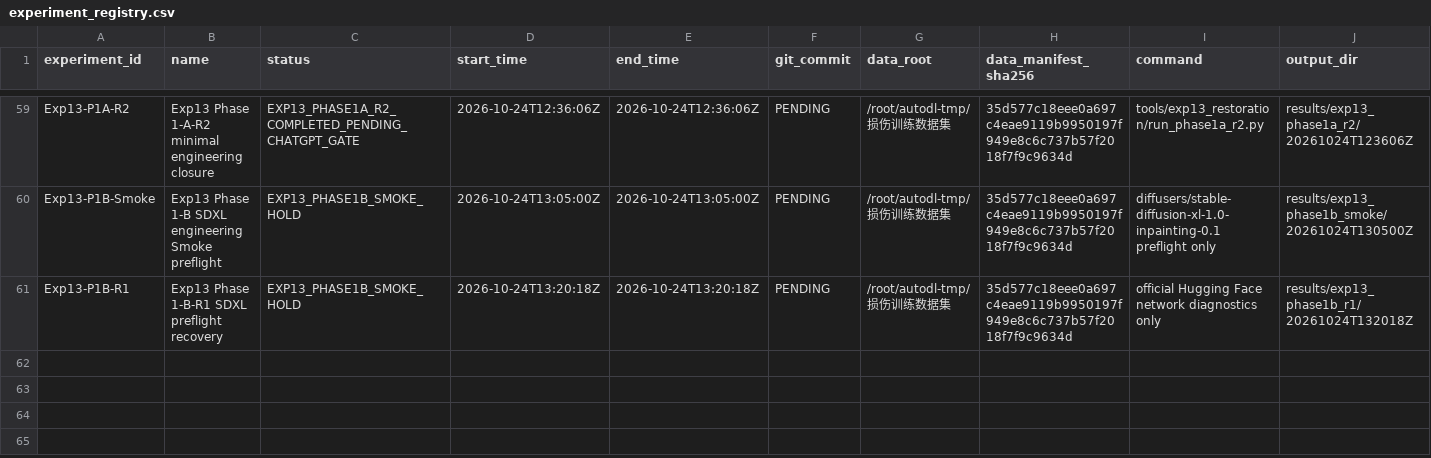
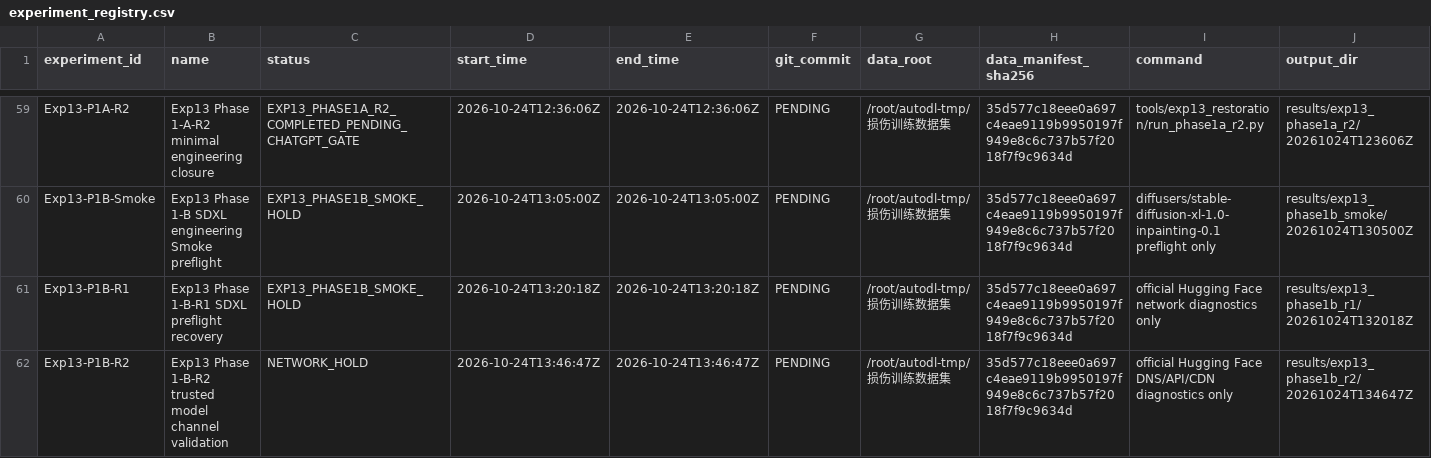
Before and after one commit to FlankKaicoder/borescope-new-seg-repro, a CSV file: results/experiment_registry.csv, drawn as a sheet; only a part is shown, gaps mark what is left out; rows hold the shown columns only; the diff names each change by its address in the sheet, - before the commit and + after, or states it on an @@ line.

```diff
--- a/results/experiment_registry.csv
+++ b/results/experiment_registry.csv
+row 62: Exp13-P1B-R2 | Exp13 Phase 1-B-R2 trusted model channel validation | NETWORK_HOLD | 2026-10-24T13:46:47Z | 2026-10-24T13:46:47Z | PENDING | /root/autodl-tmp/损伤训练数据集 | 35d577c18eee0a697c4eae9119b9950197f949e8c6c737b57f2018f7f9c9634d | official Hugging Face DNS/API/CDN diagnostics only | results/exp13_phase1b_r2/20261024T134647Z
```
Also changed, not shown: 11 other files.
